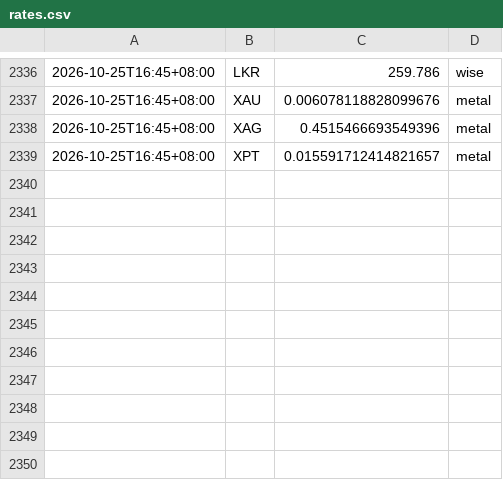
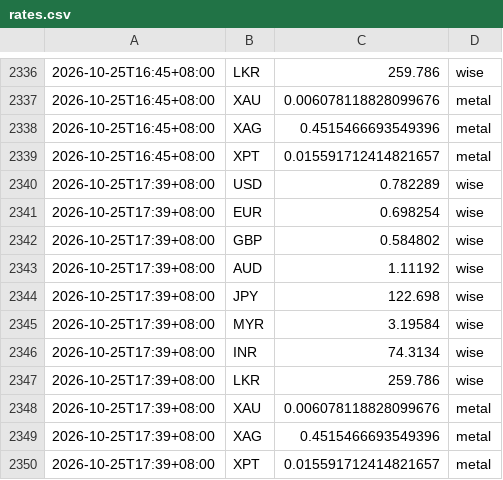
Before and after one commit to aaznavodnirmal-stack/FX-tool, a CSV file: data/rates.csv, drawn as a sheet; only a part is shown, gaps mark what is left out; the diff names each change by its address in the sheet, - before the commit and + after, or states it on an @@ line.

```diff
--- a/data/rates.csv
+++ b/data/rates.csv
+row 2340: 2026-10-25T17:39+08:00 | USD | 0.782289 | wise
+row 2341: 2026-10-25T17:39+08:00 | EUR | 0.698254 | wise
+row 2342: 2026-10-25T17:39+08:00 | GBP | 0.584802 | wise
+row 2343: 2026-10-25T17:39+08:00 | AUD | 1.11192 | wise
+row 2344: 2026-10-25T17:39+08:00 | JPY | 122.698 | wise
+row 2345: 2026-10-25T17:39+08:00 | MYR | 3.19584 | wise
+row 2346: 2026-10-25T17:39+08:00 | INR | 74.3134 | wise
+row 2347: 2026-10-25T17:39+08:00 | LKR | 259.786 | wise
+row 2348: 2026-10-25T17:39+08:00 | XAU | 0.006078118828099676 | metal
+row 2349: 2026-10-25T17:39+08:00 | XAG | 0.4515466693549396 | metal
+row 2350: 2026-10-25T17:39+08:00 | XPT | 0.015591712414821657 | metal
```
Also changed, not shown: 2 other files.
